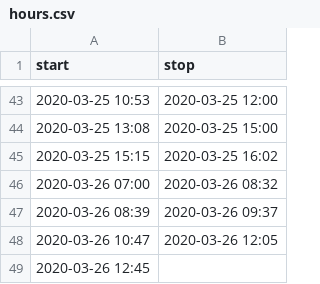
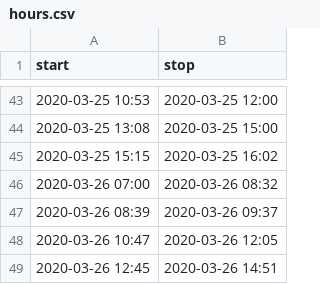
Before and after one commit to mlbowser/journal2020, a CSV file: data/hours.csv, drawn as a sheet; only a part is shown, gaps mark what is left out.

```diff
--- a/data/hours.csv
+++ b/data/hours.csv
@@ -48,2 +48,2 @@ start,stop
 2020-03-26 10:47,2020-03-26 12:05
-2020-03-26 12:45,
+2020-03-26 12:45,2020-03-26 14:51
```
Also changed, not shown: 1 other file.
